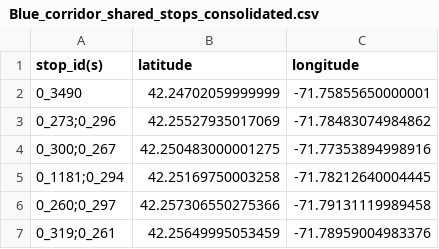
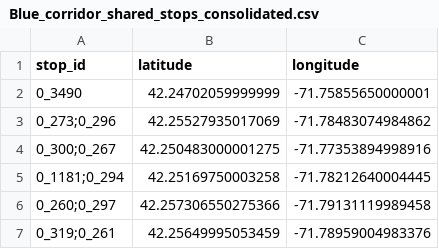
Before and after one commit to sashera1/WorcesterRTA_new_repo, a CSV file: data/processed/stops_consolidated_data/Blue_corridor_shared_stops_consolidated.csv, drawn as a sheet; only a part is shown.

Commit message:
mostly added data. code change: consolidated csv stop_id headers now singular, like other csvs. stop_id(s) -> stop_id

```diff
--- a/data/processed/stops_consolidated_data/Blue_corridor_shared_stops_consolidated.csv
+++ b/data/processed/stops_consolidated_data/Blue_corridor_shared_stops_consolidated.csv
@@ -1,2 +1,2 @@
-stop_id(s),latitude,longitude
+stop_id,latitude,longitude
 0_3490,42.24702059999999,-71.75855650000001
```
Also changed, not shown: data/processed/stops_consolidated_data/Green_corridor_shared_stops_consolidated.csv, data/processed/stops_consolidated_data/Orange_corridor_shared_stops_consolidated.csv, 49 other files.
